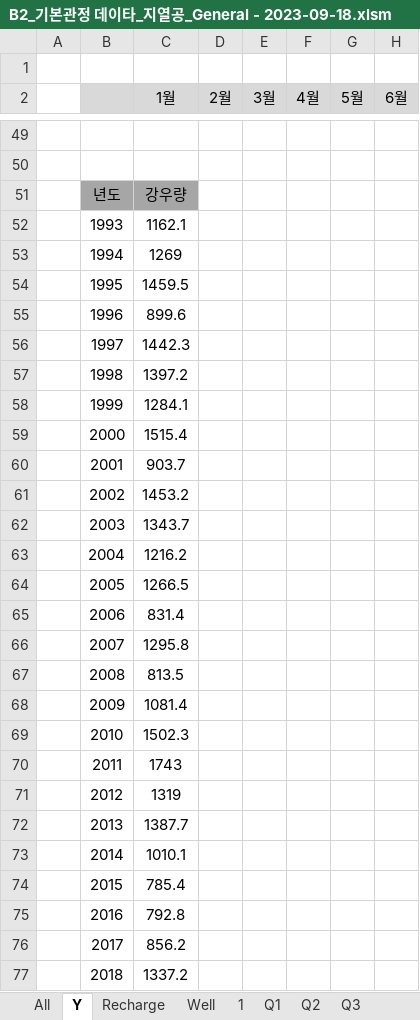
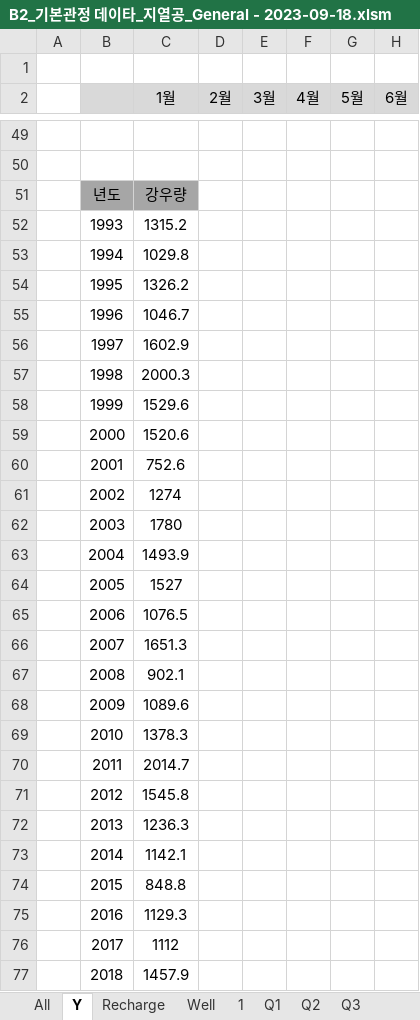
Before and after one commit to ihanseol/02_Excel, an Excel workbook: 07_LandSlide/09_기본관정데이타/B2_기본관정 데이타_지열공_General - 2023-09-18.xlsm, sheet Y, drawn as a sheet; only a part is shown, gaps mark what is left out; values as stored, in another font and other column widths than the file's, no borders; charts and pictures not drawn; the diff covers the shown part only; the diff names each change by its address in the sheet, - before the commit and + after, or states it on an @@ line.

```diff
--- a/07_LandSlide/09_기본관정데이타/B2_기본관정 데이타_지열공_General - 2023-09-18.xlsm (sheet Y)
+++ b/07_LandSlide/09_기본관정데이타/B2_기본관정 데이타_지열공_General - 2023-09-18.xlsm (sheet Y)
-C52 (1월): 1162.1
+C52 (1월): 1315.2
-C53 (1월): 1269
+C53 (1월): 1029.8
-C54 (1월): 1459.5
+C54 (1월): 1326.2
-C55 (1월): 899.6
+C55 (1월): 1046.7
-C56 (1월): 1442.3
+C56 (1월): 1602.9
-C57 (1월): 1397.2
+C57 (1월): 2000.3
-C58 (1월): 1284.1
+C58 (1월): 1529.6
-C59 (1월): 1515.4
+C59 (1월): 1520.6
-C60 (1월): 903.7
+C60 (1월): 752.6
-C61 (1월): 1453.2
+C61 (1월): 1274
-C62 (1월): 1343.7
+C62 (1월): 1780
-C63 (1월): 1216.2
+C63 (1월): 1493.9
-C64 (1월): 1266.5
+C64 (1월): 1527
-C65 (1월): 831.4
+C65 (1월): 1076.5
-C66 (1월): 1295.8
+C66 (1월): 1651.3
-C67 (1월): 813.5
+C67 (1월): 902.1
-C68 (1월): 1081.4
+C68 (1월): 1089.6
-C69 (1월): 1502.3
+C69 (1월): 1378.3
-C70 (1월): 1743
+C70 (1월): 2014.7
-C71 (1월): 1319
+C71 (1월): 1545.8
-C72 (1월): 1387.7
+C72 (1월): 1236.3
-C73 (1월): 1010.1
+C73 (1월): 1142.1
-C74 (1월): 785.4
+C74 (1월): 848.8
-C75 (1월): 792.8
+C75 (1월): 1129.3
-C76 (1월): 856.2
+C76 (1월): 1112
-C77 (1월): 1337.2
+C77 (1월): 1457.9
```
Also changed, not shown: 43 added rows, 43 removed rows and 5 edited cells elsewhere in this sheet, sheet All, sheet Recharge, sheet 1, sheet Well, charts or pictures.
